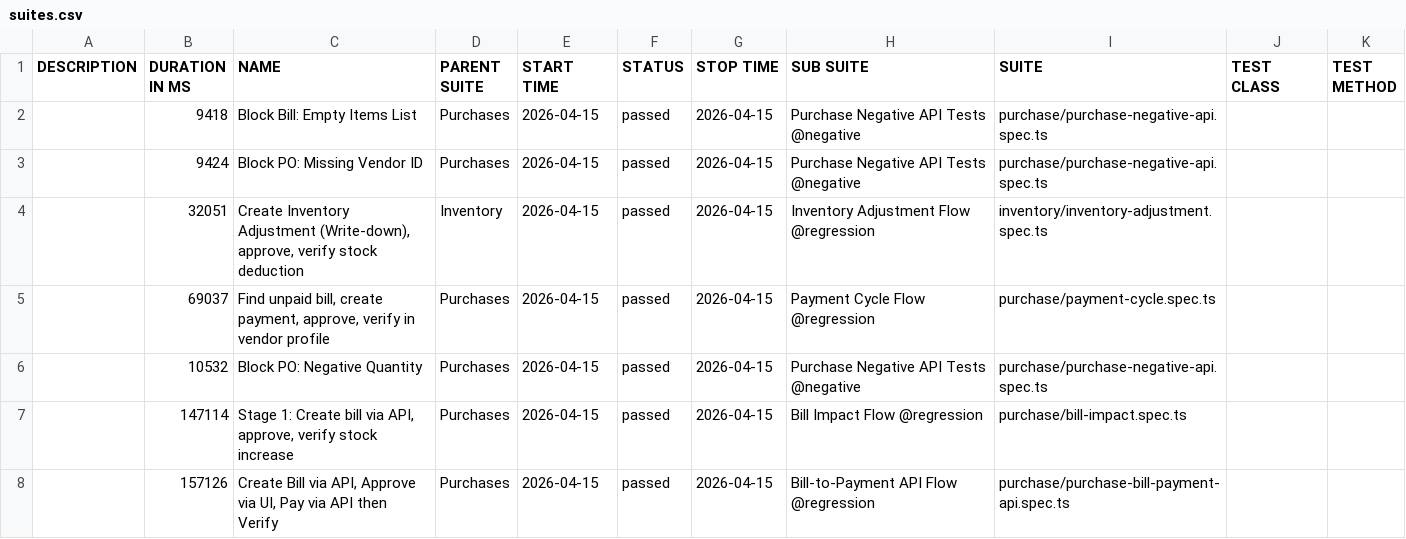
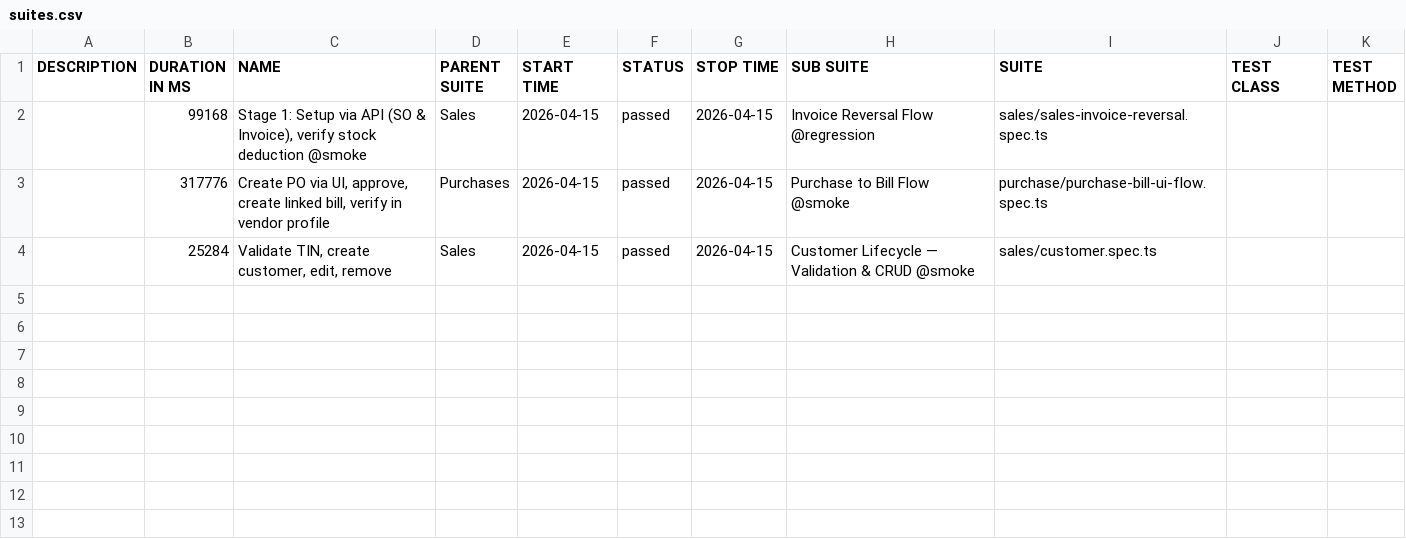
Before and after one commit to tekleab/beffa-automation, a CSV file: data/suites.csv, drawn as a sheet.

```diff
--- a/data/suites.csv
+++ b/data/suites.csv
@@ -1,8 +1,4 @@
 "DESCRIPTION","DURATION IN MS","NAME","PARENT SUITE","START TIME","STATUS","STOP TIME","SUB SUITE","SUITE","TEST CLASS","TEST METHOD"
-"","9418","Block Bill: Empty Items List","Purchases","2026-04-15","passed","2026-04-15","Purchase Negative API Tests @negative","purchase/purchase-negative-api.spec.ts","",""
-"","9424","Block PO: Missing Vendor ID","Purchases","2026-04-15","passed","2026-04-15","Purchase Negative API Tests @negative","purchase/purchase-negative-api.spec.ts","",""
-"","32051","Create Inventory Adjustment (Write-down), approve, verify stock deduction","Inventory","2026-04-15","passed","2026-04-15","Inventory Adjustment Flow @regression","inventory/inventory-adjustment.spec.ts","",""
-"","69037","Find unpaid bill, create payment, approve, verify in vendor profile","Purchases","2026-04-15","passed","2026-04-15","Payment Cycle Flow @regression","purchase/payment-cycle.spec.ts","",""
-"","10532","Block PO: Negative Quantity","Purchases","2026-04-15","passed","2026-04-15","Purchase Negative API Tests @negative","purchase/purchase-negative-api.spec.ts","",""
-"","147114","Stage 1: Create bill via API, approve, verify stock increase","Purchases","2026-04-15","passed","2026-04-15","Bill Impact Flow @regression","purchase/bill-impact.spec.ts","",""
-"","157126","Create Bill via API, Approve via UI, Pay via API then Verify","Purchases","2026-04-15","passed","2026-04-15","Bill-to-Payment API Flow @regression","purchase/purchase-bill-payment-api.spec.ts","",""
+"","99168","Stage 1: Setup via API (SO & Invoice), verify stock deduction @smoke","Sales","2026-04-15","passed","2026-04-15","Invoice Reversal Flow @regression","sales/sales-invoice-reversal.spec.ts","",""
+"","317776","Create PO via UI, approve, create linked bill, verify in vendor profile","Purchases","2026-04-15","passed","2026-04-15","Purchase to Bill Flow @smoke","purchase/purchase-bill-ui-flow.spec.ts","",""
+"","25284","Validate TIN, create customer, edit, remove","Sales","2026-04-15","passed","2026-04-15","Customer Lifecycle — Validation & CRUD @smoke","sales/customer.spec.ts","",""
```
Also changed, not shown: 44 other files.
